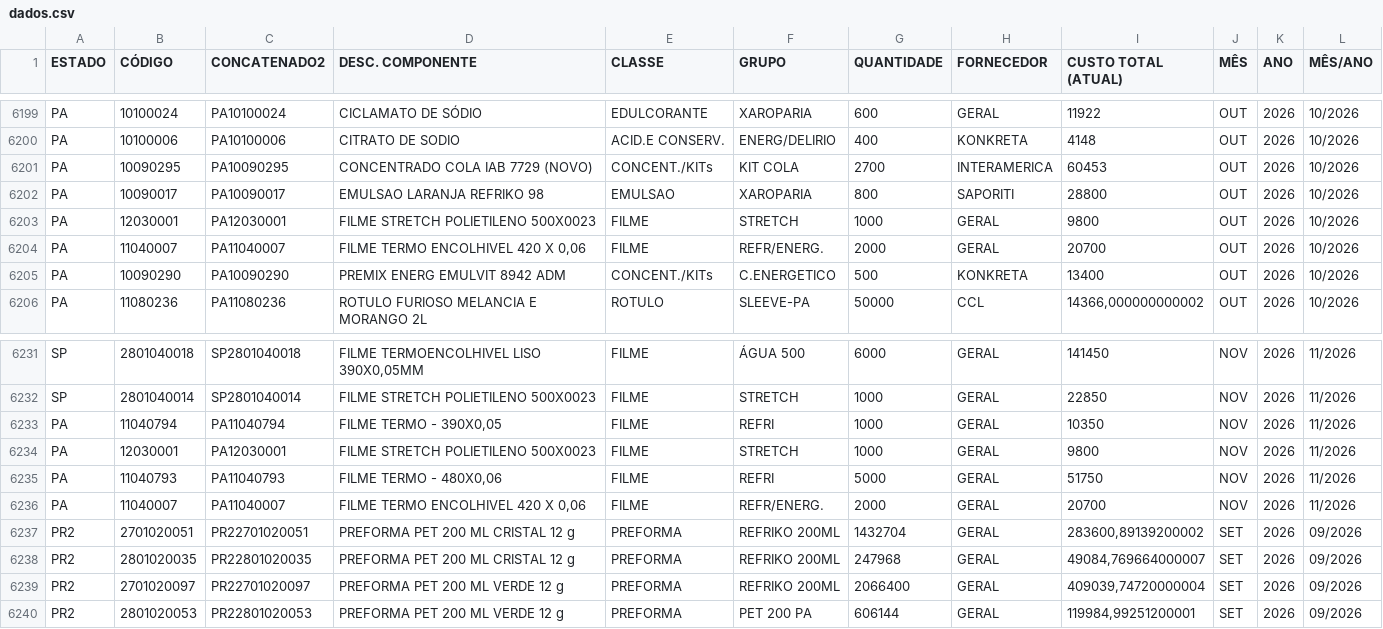
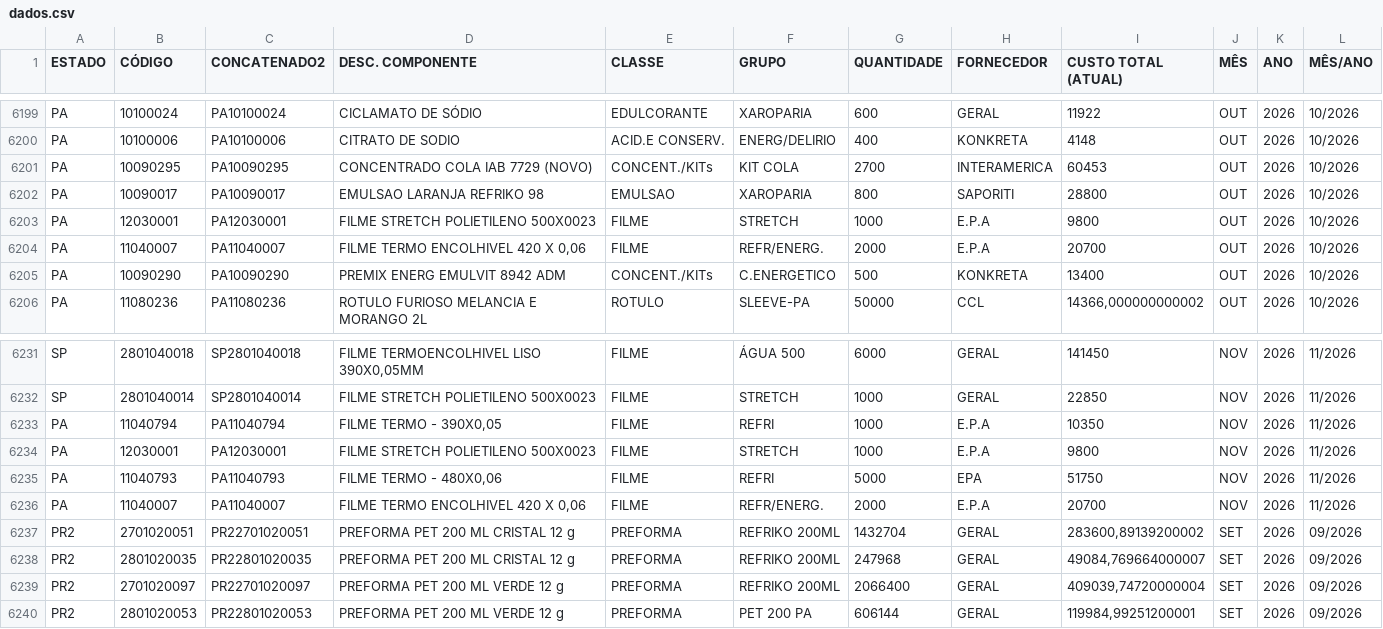
Before and after one commit to nelsonvitor/dashboard-rfk-pcp, a CSV file: dados.csv, drawn as a sheet; only a part is shown, gaps mark what is left out.

Commit message:
Atualização automática dos dados - 09/09/2026 15:28:46

```diff
--- a/dados.csv
+++ b/dados.csv
@@ -6202,4 +6202,4 @@ PA;10090295;PA10090295;CONCENTRADO COLA IAB 7729 (NOVO);CONCENT./KITs;KIT COLA;2
 PA;10090017;PA10090017;EMULSAO LARANJA REFRIKO 98;EMULSAO;XAROPARIA;800;SAPORITI;28800;OUT;2026;10/2026;;
-PA;12030001;PA12030001;FILME STRETCH POLIETILENO 500X0023;FILME;STRETCH;1000;GERAL;9800;OUT;2026;10/2026;;
-PA;11040007;PA11040007;FILME TERMO ENCOLHIVEL 420 X 0,06;FILME;REFR/ENERG.;2000;GERAL;20700;OUT;2026;10/2026;;
+PA;12030001;PA12030001;FILME STRETCH POLIETILENO 500X0023;FILME;STRETCH;1000;E.P.A;9800;OUT;2026;10/2026;;
+PA;11040007;PA11040007;FILME TERMO ENCOLHIVEL 420 X 0,06;FILME;REFR/ENERG.;2000;E.P.A;20700;OUT;2026;10/2026;;
 PA;10090290;PA10090290;PREMIX ENERG EMULVIT 8942 ADM;CONCENT./KITs;C.ENERGETICO;500;KONKRETA;13400;OUT;2026;10/2026;;
@@ -6232,6 +6232,6 @@ SP;2801040018;SP2801040018;FILME TERMOENCOLHIVEL LISO 390X0,05MM
 SP;2801040014;SP2801040014;FILME STRETCH POLIETILENO 500X0023;FILME;STRETCH;1000;GERAL;22850;NOV;2026;11/2026;;
-PA;11040794;PA11040794;FILME TERMO - 390X0,05;FILME;REFRI;1000;GERAL;10350;NOV;2026;11/2026;;
-PA;12030001;PA12030001;FILME STRETCH POLIETILENO 500X0023;FILME;STRETCH;1000;GERAL;9800;NOV;2026;11/2026;;
-PA;11040793;PA11040793;FILME TERMO - 480X0,06;FILME;REFRI;5000;GERAL;51750;NOV;2026;11/2026;;
-PA;11040007;PA11040007;FILME TERMO ENCOLHIVEL 420 X 0,06;FILME;REFR/ENERG.;2000;GERAL;20700;NOV;2026;11/2026;;
+PA;11040794;PA11040794;FILME TERMO - 390X0,05;FILME;REFRI;1000;E.P.A;10350;NOV;2026;11/2026;;
+PA;12030001;PA12030001;FILME STRETCH POLIETILENO 500X0023;FILME;STRETCH;1000;E.P.A;9800;NOV;2026;11/2026;;
+PA;11040793;PA11040793;FILME TERMO - 480X0,06;FILME;REFRI;5000;EPA;51750;NOV;2026;11/2026;;
+PA;11040007;PA11040007;FILME TERMO ENCOLHIVEL 420 X 0,06;FILME;REFR/ENERG.;2000;E.P.A;20700;NOV;2026;11/2026;;
 PR2;2701020051;PR22701020051;PREFORMA PET 200 ML CRISTAL 12 g ;PREFORMA;REFRIKO 200ML;1432704;GERAL;283600,89139200002;SET;2026;09/2026;;
```
